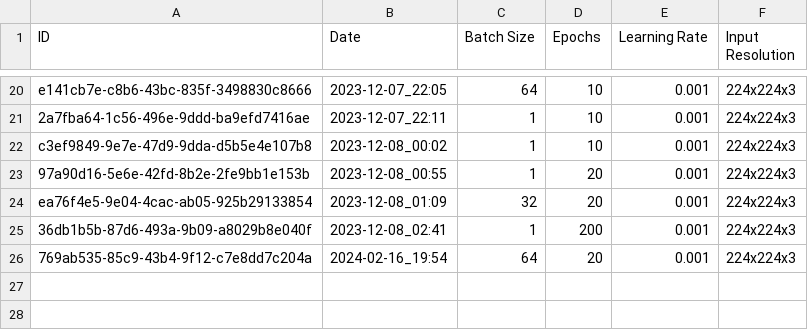
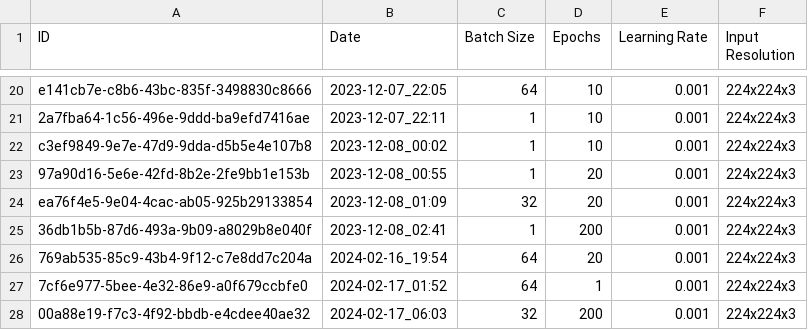
Before and after one commit to Ismaolen/fake-face-detection, a CSV file: docs/hyperparameters.csv, drawn as a sheet; only a part is shown, gaps mark what is left out.

```diff
--- a/docs/hyperparameters.csv
+++ b/docs/hyperparameters.csv
@@ -26 +26,3 @@ ea76f4e5-9e04-4cac-ab05-925b29133854,2023-12-08_01:09,32,20,0.001,224x224x3
 769ab535-85c9-43b4-9f12-c7e8dd7c204a,2024-02-16_19:54,64,20,0.001,224x224x3
+7cf6e977-5bee-4e32-86e9-a0f679ccbfe0,2024-02-17_01:52,64,1,0.001,224x224x3
+00a88e19-f7c3-4f92-bbdb-e4cdee40ae32,2024-02-17_06:03,32,200,0.001,224x224x3
```
Also changed, not shown: docs/data_augmentation.csv, 9 other files.
